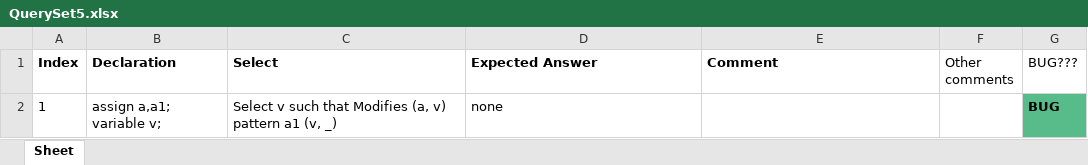
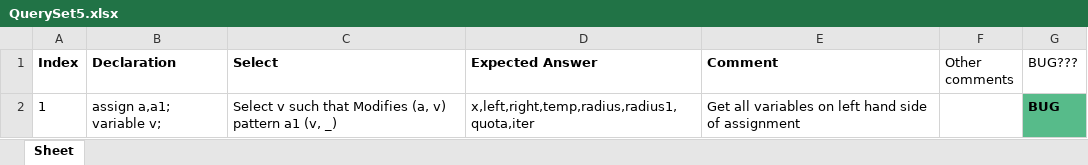
Before and after one commit to ChuaPingChan/SpaXI, an Excel workbook: AutomaticProjectTesting_Aug2015_VS2015/EmptyGeneralTesting/Release/Test5/QuerySet5.xlsx, sheet Sheet, drawn as a sheet; values as stored, in another font and other column widths than the file's, no borders; conditional formats not drawn; the diff names each change by its address in the sheet, - before the commit and + after, or states it on an @@ line.

Commit message:
Update expected answer in test 5

```diff
--- a/AutomaticProjectTesting_Aug2015_VS2015/EmptyGeneralTesting/Release/Test5/QuerySet5.xlsx (sheet Sheet)
+++ b/AutomaticProjectTesting_Aug2015_VS2015/EmptyGeneralTesting/Release/Test5/QuerySet5.xlsx (sheet Sheet)
-D2 (Expected Answer): none
+D2 (Expected Answer): x,left,right,temp,radius,radius1,quota,iter
-E2 (Comment): (empty)
+E2 (Comment): Get all variables on left hand side of assignment
```
Also changed, not shown: 2 other files.
